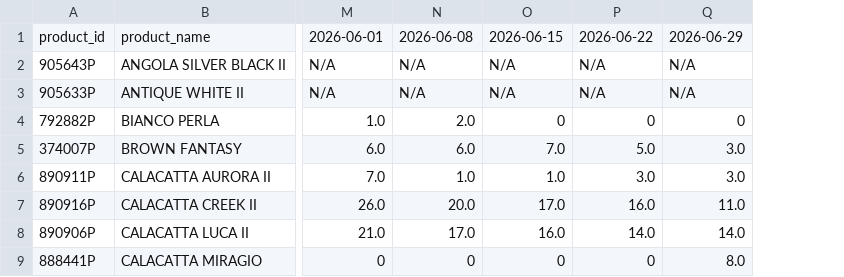
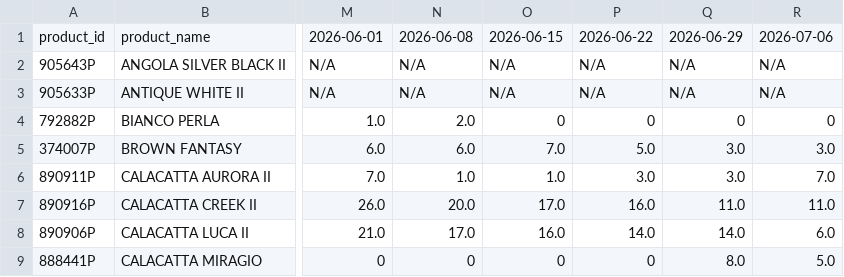
Before and after one commit to VedantAndhale/fl-scrapper, a CSV file: output/weekly_inventory_wide.csv, drawn as a sheet; only a part is shown, gaps mark what is left out; the diff names each change by its address in the sheet, - before the commit and + after, or states it on an @@ line.

```diff
--- a/output/weekly_inventory_wide.csv
+++ b/output/weekly_inventory_wide.csv
+column R, rows 1-9: 2026-07-06 | N/A | N/A | 0 | 3.0 | 7.0 | 11.0 | 6.0 | 5.0
```
Also changed, not shown: output/weekly_inventory_long.csv, output/weekly_snapshot_status.csv, 1 other file.
